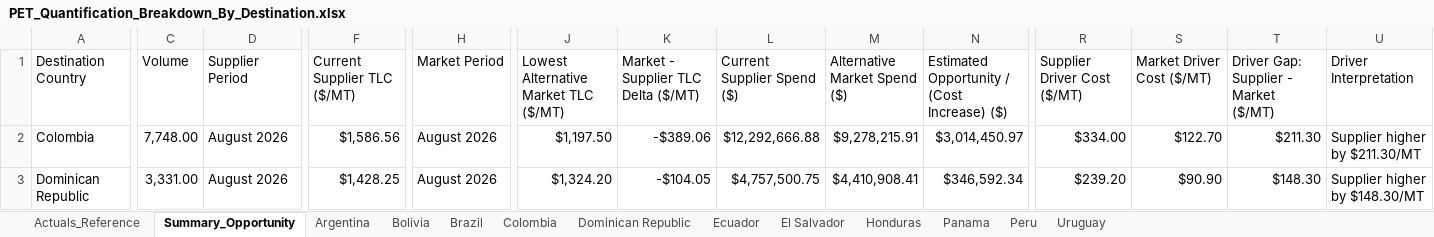
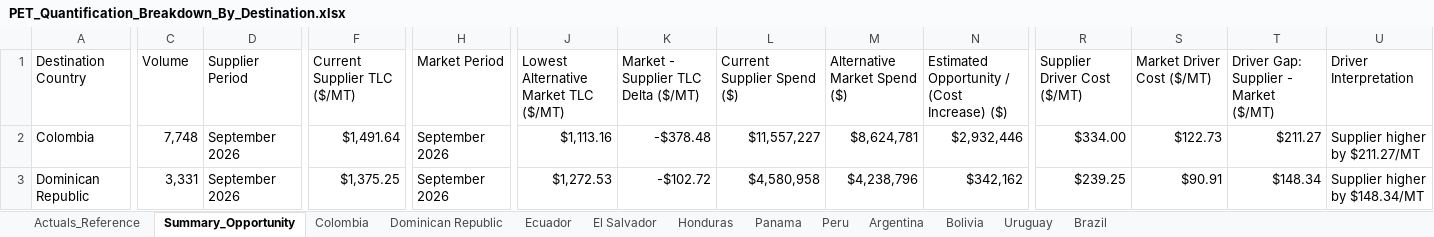
Before and after one commit to Naren2ds/PET_Resin_Cost, an Excel workbook: data/processed/current/opportunity/PET_Quantification_Breakdown_By_Destination.xlsx, sheet Summary_Opportunity, drawn as a sheet; only a part is shown, gaps mark what is left out; values as stored, in another font and other column widths than the file's, no cell formats; conditional formats not drawn; the diff covers the shown part only; the diff names each change by its address in the sheet, - before the commit and + after, or states it on an @@ line.

Commit message:
September TLC & opportunity refresh

```diff
--- a/data/processed/current/opportunity/PET_Quantification_Breakdown_By_Destination.xlsx (sheet Summary_Opportunity)
+++ b/data/processed/current/opportunity/PET_Quantification_Breakdown_By_Destination.xlsx (sheet Summary_Opportunity)
@@ sheet tab order changed: Actuals_Reference | Summary_Opportunity | Colombia | Dominican Republic | Ecuador | El Salvador | Honduras | Panama | Peru | Argentina | Bolivia | Uruguay | Brazil @@
-C2 (Volume): 7,748.00
+C2 (Volume): 7,748
-D2:D3 (Supplier Period): August 2026
+D2:D3 (Supplier Period): September 2026
-F2 (Current Supplier TLC ($/MT)): $1,586.56
+F2 (Current Supplier TLC ($/MT)): $1,491.64
-H2:H3 (Market Period): August 2026
+H2:H3 (Market Period): September 2026
-J2: $1,197.50
+J2: $1,113.16
-K2: -$389.06
+K2: -$378.48
-L2 (Current Supplier Spend ($)): $12,292,666.88
+L2 (Current Supplier Spend ($)): $11,557,227
-M2 (Alternative Market Spend ($)): $9,278,215.91
+M2 (Alternative Market Spend ($)): $8,624,781
-N2: $3,014,450.97
+N2: $2,932,446
-S2 (Market Driver Cost ($/MT)): $122.70
+S2 (Market Driver Cost ($/MT)): $122.73
-T2: $211.30
+T2: $211.27
-U2 (Driver Interpretation): Supplier higher by $211.30/MT
+U2 (Driver Interpretation): Supplier higher by $211.27/MT
-C3 (Volume): 3,331.00
+C3 (Volume): 3,331
-F3 (Current Supplier TLC ($/MT)): $1,428.25
+F3 (Current Supplier TLC ($/MT)): $1,375.25
-J3: $1,324.20
+J3: $1,272.53
-K3: -$104.05
+K3: -$102.72
-L3 (Current Supplier Spend ($)): $4,757,500.75
+L3 (Current Supplier Spend ($)): $4,580,958
-M3 (Alternative Market Spend ($)): $4,410,908.41
+M3 (Alternative Market Spend ($)): $4,238,796
-N3: $346,592.34
+N3: $342,162
-R3 (Supplier Driver Cost ($/MT)): $239.20
+R3 (Supplier Driver Cost ($/MT)): $239.25
-S3 (Market Driver Cost ($/MT)): $90.90
+S3 (Market Driver Cost ($/MT)): $90.91
-T3: $148.30
+T3: $148.34
-U3 (Driver Interpretation): Supplier higher by $148.30/MT
+U3 (Driver Interpretation): Supplier higher by $148.34/MT
```
Also changed, not shown: 160 edited cells elsewhere in this sheet, sheet Brazil, sheet Actuals_Reference, sheet Uruguay, sheet Argentina, sheet Honduras, sheet Colombia, 6 more sheets, cell formats, hidden cells, data/processed/current/supplier/Data_Standardized_Front_End_Data_Model.xlsx, 2 other files.
